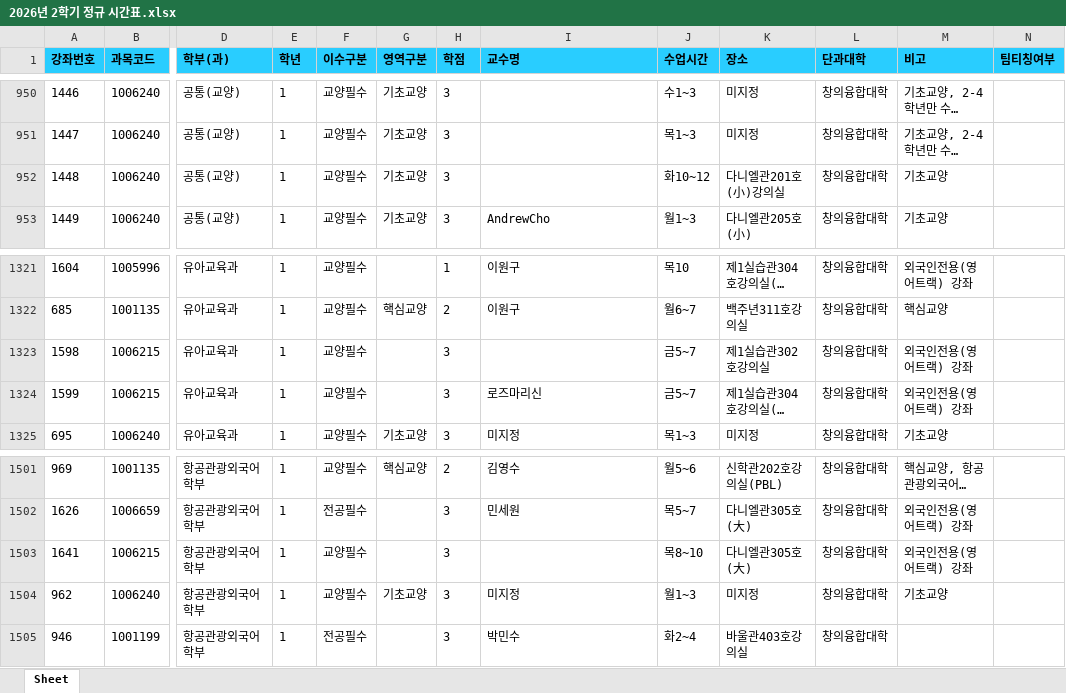
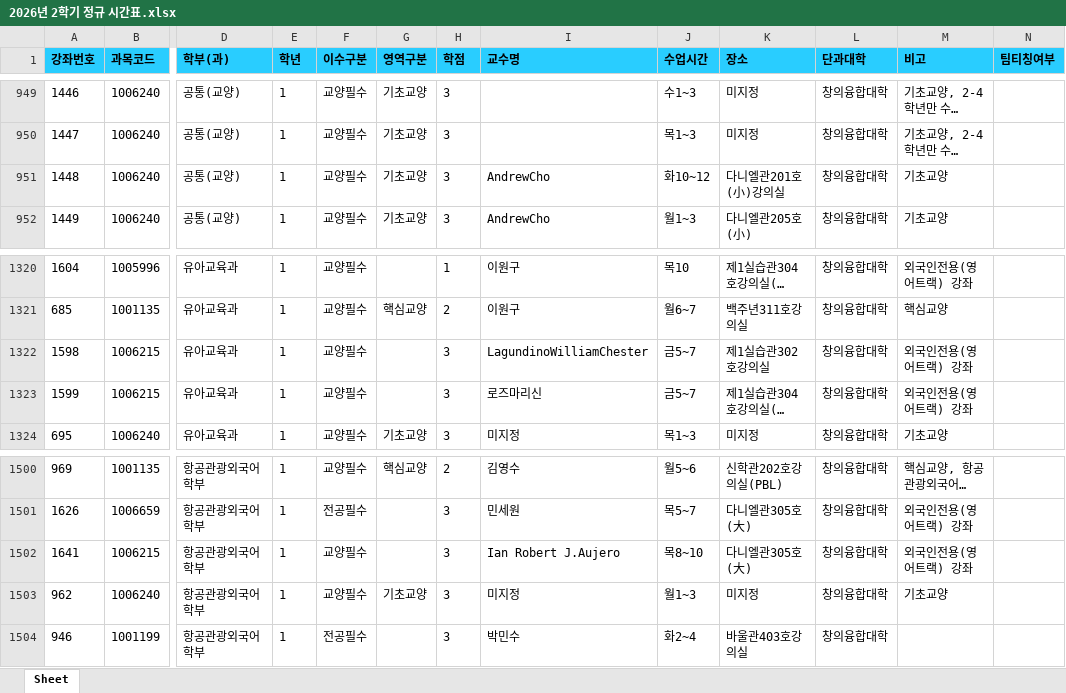
Before and after one commit to syu-kr/lecture.syu.kr-everytime, an Excel workbook: data/2026년 2학기 정규 시간표.xlsx, sheet Sheet, drawn as a sheet; only a part is shown, gaps mark what is left out; long unchanged cells end in …; values as stored, in another font and other column widths than the file's, no borders; addresses are those after the commit; the diff covers the shown part only; the diff names each change by its address in the sheet, - before the commit and + after, or states it on an @@ line.

```diff
--- a/data/2026년 2학기 정규 시간표.xlsx (sheet Sheet)
+++ b/data/2026년 2학기 정규 시간표.xlsx (sheet Sheet)
-I951 (교수명): (empty)
+I951 (교수명): AndrewCho
-I1322 (교수명): (empty)
+I1322 (교수명): LagundinoWilliamChester
-I1502 (교수명): (empty)
+I1502 (교수명): Ian Robert J.Aujero
```
Also changed, not shown: 1 removed row and 14 edited cells elsewhere in this sheet, 1 other file.
